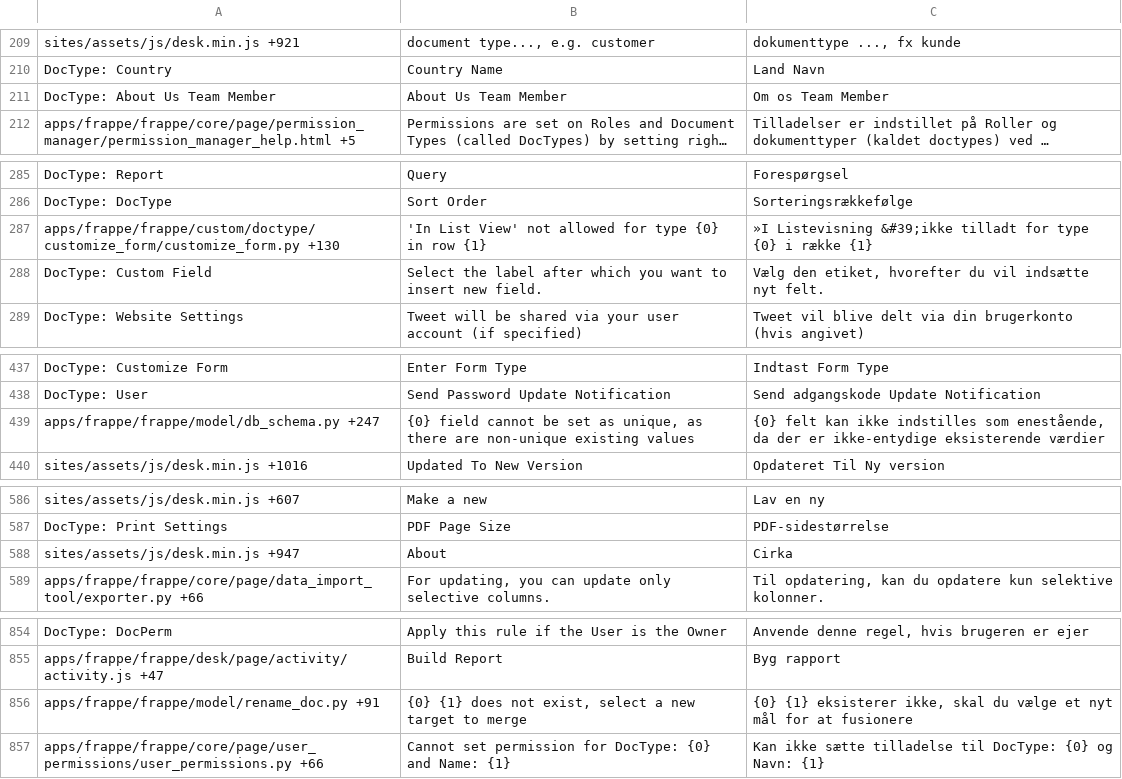
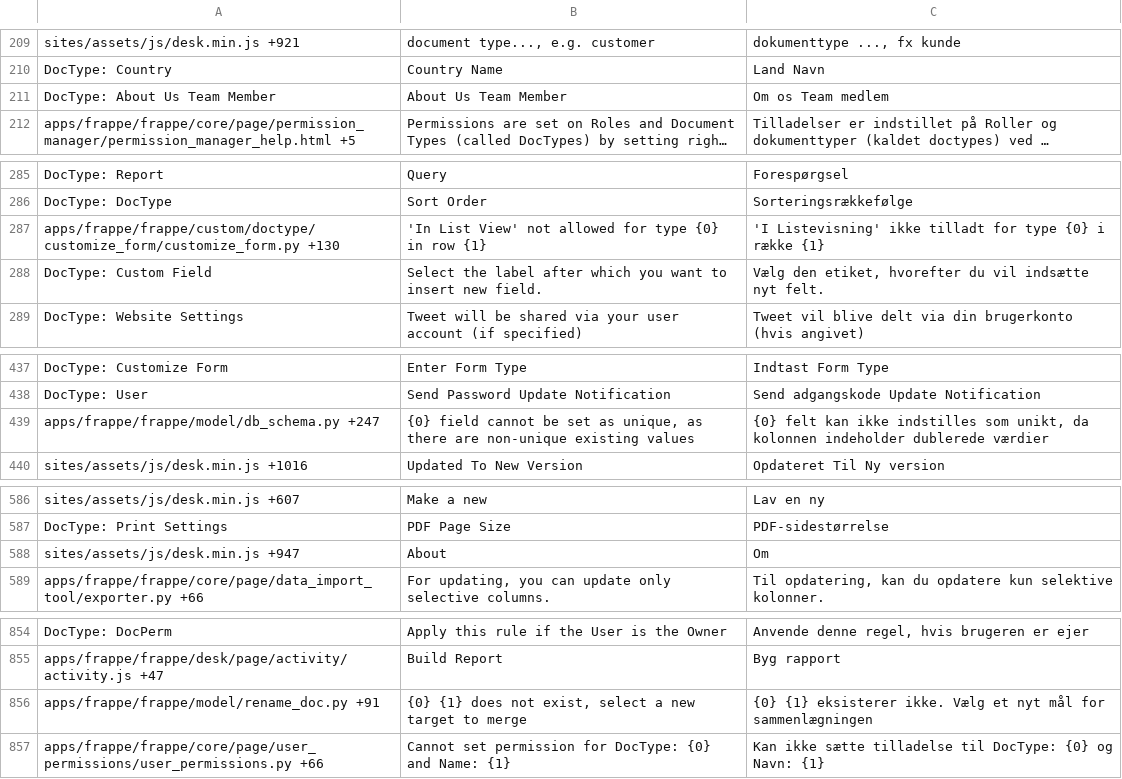
Before and after one commit to experiments001/frappe-sqlite, a CSV file: frappe/translations/da.csv, drawn as a sheet; only a part is shown, gaps mark what is left out; long unchanged cells end in …; the diff covers the shown part only; the diff names each change by its address in the sheet, - before the commit and + after, or states it on an @@ line.

```diff
--- a/frappe/translations/da.csv
+++ b/frappe/translations/da.csv
-C211: Om os Team Member
+C211: Om os Team medlem
-C287: »I Listevisning &#39;ikke tilladt for…
+C287: 'I Listevisning' ikke tilladt for…
-C439: …indstilles som enestående, da der er ikke-entydige eksisterende værdier
+C439: …indstilles som unikt, da kolonnen indeholder dublerede værdier
-C588: Cirka
+C588: Om
-C856: …{1} eksisterer ikke, skal du vælge et nyt mål for at fusionere
+C856: …{1} eksisterer ikke. Vælg et nyt mål for sammenlægningen
```
Also changed, not shown: 8 edited cells elsewhere in this file, frappe/translations/de.csv, frappe/translations/fi.csv, 13 other files.
